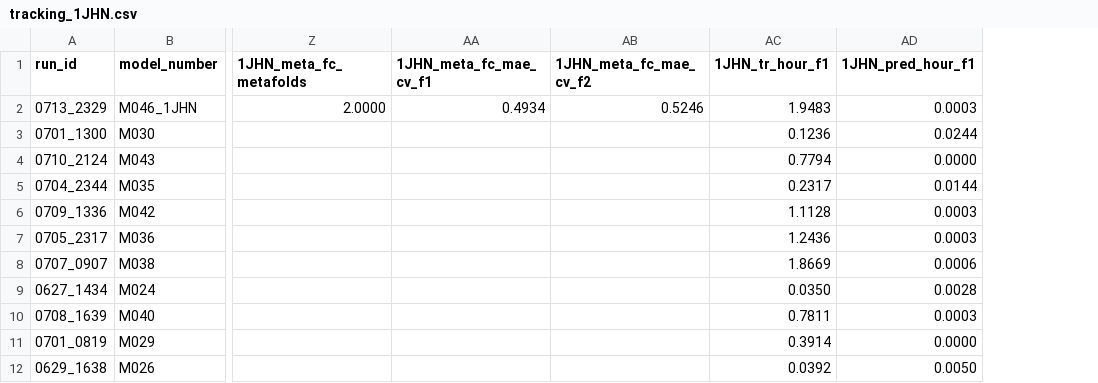
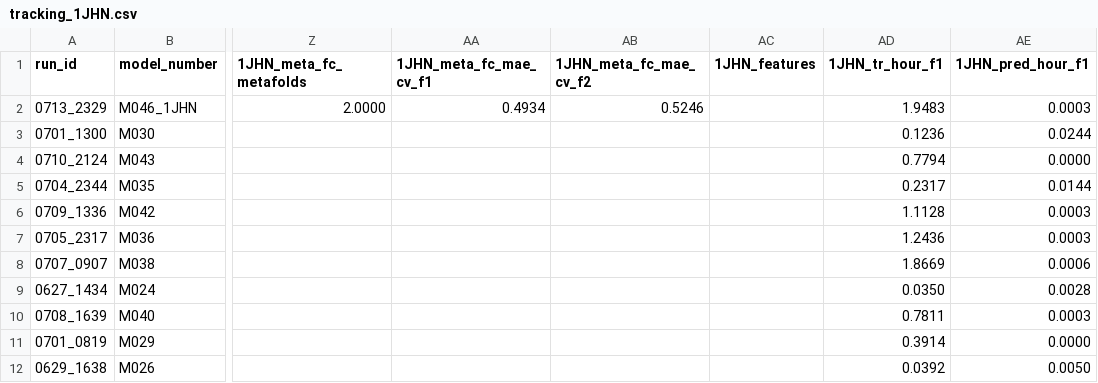
Before and after one commit to RobMulla/kaggle-champs-2019, a CSV file: tracking/tracking_1JHN.csv, drawn as a sheet; only a part is shown, gaps mark what is left out; the diff names each change by its address in the sheet, - before the commit and + after, or states it on an @@ line.

```diff
--- a/tracking/tracking_1JHN.csv
+++ b/tracking/tracking_1JHN.csv
+column AC (1JHN_features), empty
```
Also changed, not shown: tracking/tracking.csv, tracking/tracking_1JHC.csv, 3 other files.
